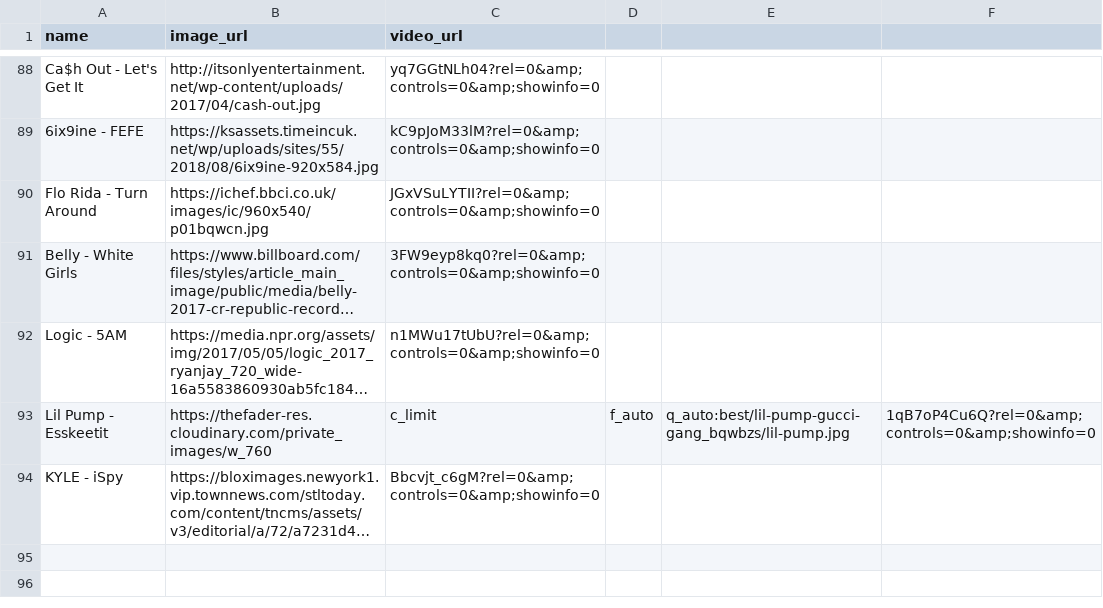
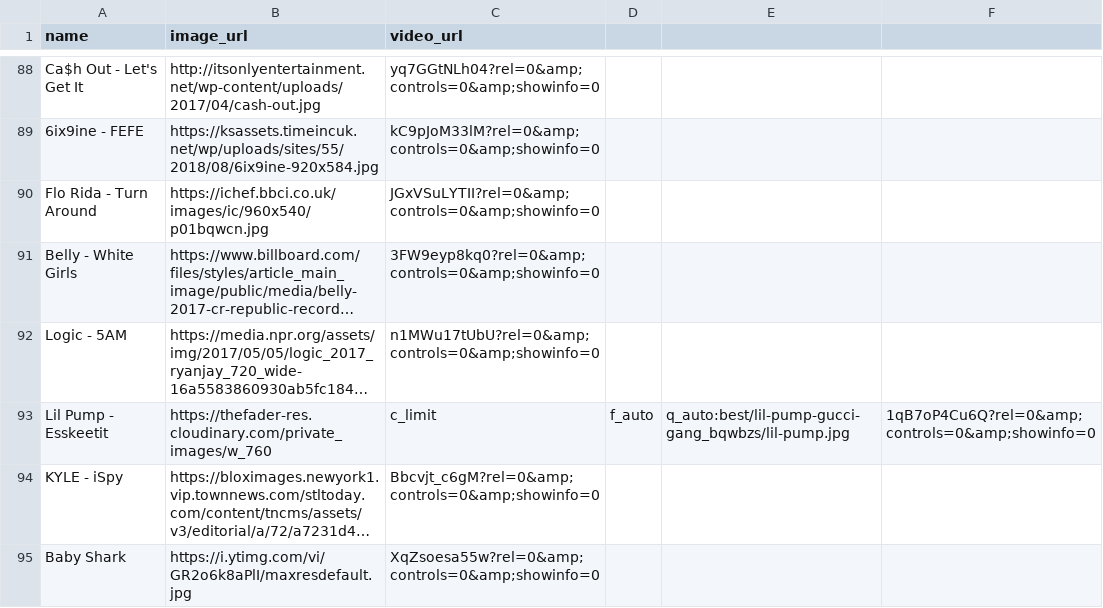
Before and after one commit to gknief/hoops, a CSV file: public/data/rappers.csv, drawn as a sheet; only a part is shown, gaps mark what is left out; long unchanged cells end in …; the diff names each change by its address in the sheet, - before the commit and + after, or states it on an @@ line.

Commit message:
funny song

```diff
--- a/public/data/rappers.csv
+++ b/public/data/rappers.csv
+row 95: Baby Shark | https://i.ytimg.com/vi/GR2o6k8aPlI/maxresdefault.jpg | XqZsoesa55w?rel=0&amp;controls=0&amp;showinfo=0
```
